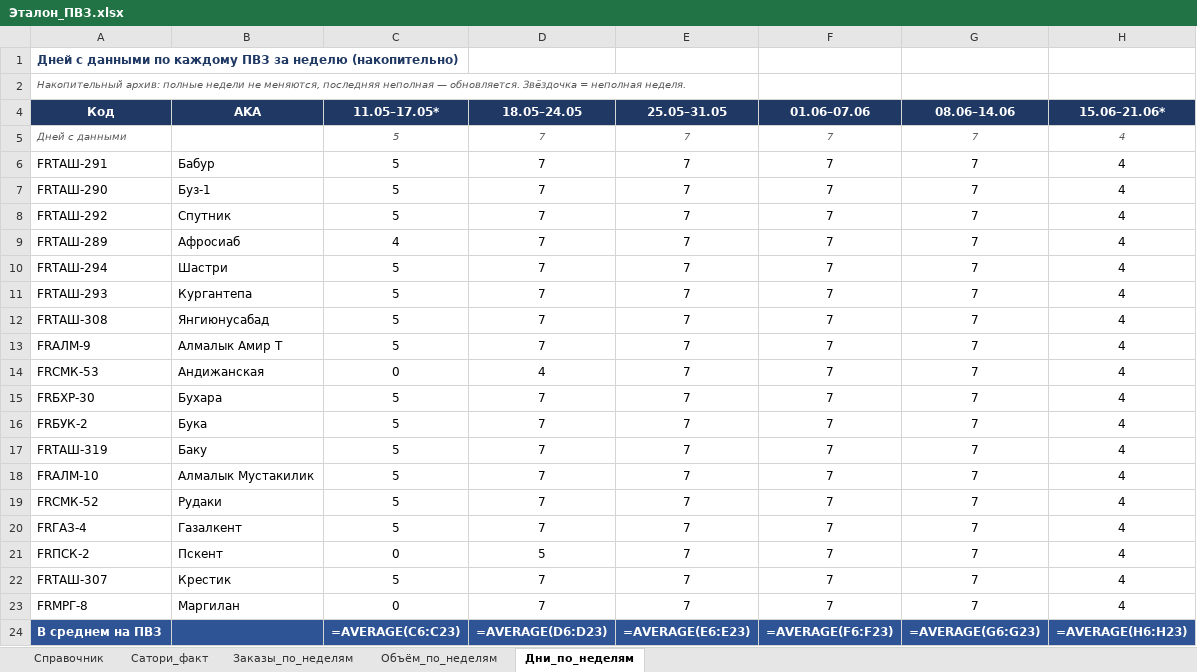
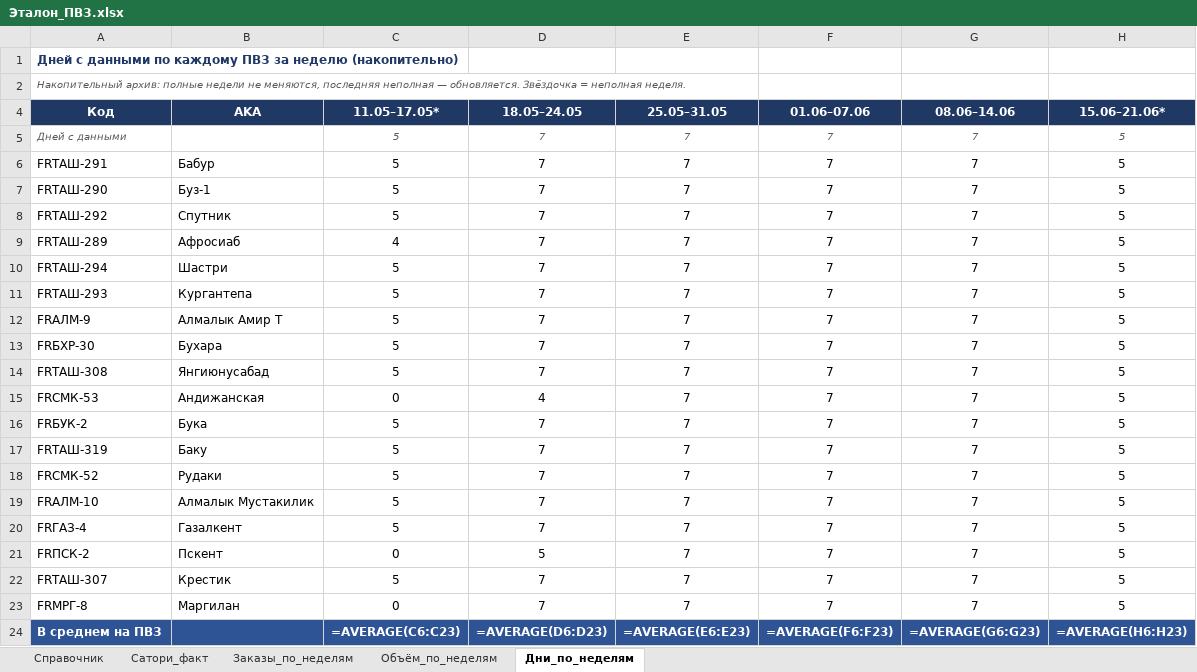
Before and after one commit to MyDarling1/Project-X, an Excel workbook: Эталон_ПВЗ.xlsx, sheet Дни_по_неделям, drawn as a sheet; values as stored, in another font and other column widths than the file's, no borders; formulas without a stored value are shown as written; removed rows and columns are numbered as before the commit, all else as after; the diff names each change by its address in the sheet, - before the commit and + after, or states it on an @@ line.

Commit message:
sync: 19.06.2026; неделя 15.06–21.06 дополнена 4→5 дн.

```diff
--- a/Эталон_ПВЗ.xlsx (sheet Дни_по_неделям)
+++ b/Эталон_ПВЗ.xlsx (sheet Дни_по_неделям)
-H5:H11 (15.06–21.06*): 4
+H5:H11 (15.06–21.06*): 5
-row 12: FRТАШ-308 | Янгиюнусабад | 5 | 7 | 7 | 7 | 7 | 4
-H12 (15.06–21.06*): 4
+H12 (15.06–21.06*): 5
-row 14: FRСМК-53 | Андижанская | 0 | 4 | 7 | 7 | 7 | 4
-H13 (15.06–21.06*): 4
+H13 (15.06–21.06*): 5
+row 14: FRТАШ-308 | Янгиюнусабад | 5 | 7 | 7 | 7 | 7 | 5
+row 15: FRСМК-53 | Андижанская | 0 | 4 | 7 | 7 | 7 | 5
-H16:H17 (15.06–21.06*): 4
+H16:H17 (15.06–21.06*): 5
-row 18: FRАЛМ-10 | Алмалык Мустакилик | 5 | 7 | 7 | 7 | 7 | 4
-H18 (15.06–21.06*): 4
+H18 (15.06–21.06*): 5
+row 19: FRАЛМ-10 | Алмалык Мустакилик | 5 | 7 | 7 | 7 | 7 | 5
-H20:H23 (15.06–21.06*): 4
+H20:H23 (15.06–21.06*): 5
```
Also changed, not shown: sheet Заказы_по_неделям, sheet Объём_по_неделям, 2 other files.
